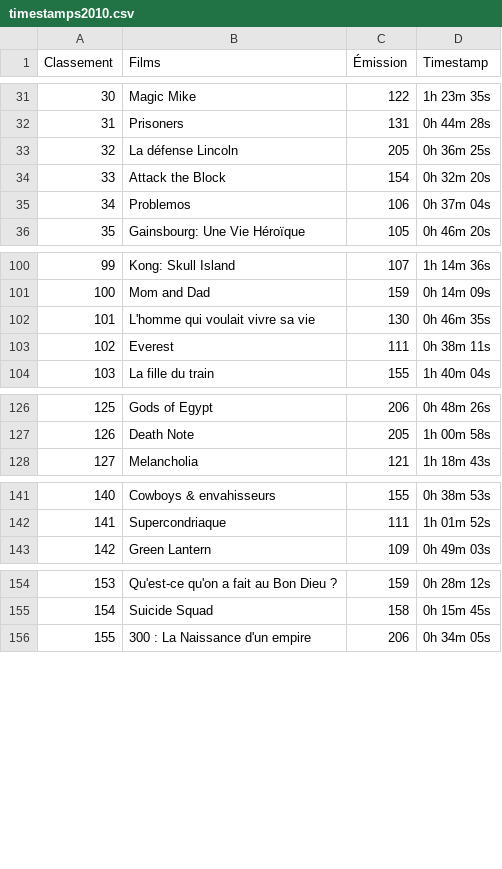
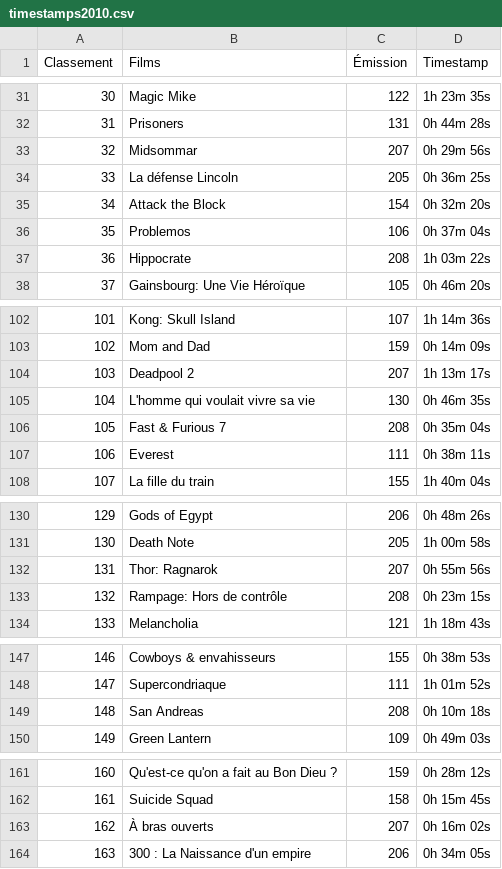
Before and after one commit to supercinemarbre/supercinemarbre.github.io, a CSV file: importer/data/timestamps2010.csv, drawn as a sheet; only a part is shown, gaps mark what is left out; addresses are those after the commit; the diff names each change by its address in the sheet, - before the commit and + after, or states it on an @@ line.

```diff
--- a/importer/data/timestamps2010.csv
+++ b/importer/data/timestamps2010.csv
+row 33: 32 | Midsommar | 207 | 0h 29m 56s
@@ column A (Classement) renumbered from row 34 down @@
+row 37: 36 | Hippocrate | 208 | 1h 03m 22s
+row 104: 103 | Deadpool 2 | 207 | 1h 13m 17s
+row 106: 105 | Fast & Furious 7 | 208 | 0h 35m 04s
+row 132: 131 | Thor: Ragnarok | 207 | 0h 55m 56s
+row 133: 132 | Rampage: Hors de contrôle | 208 | 0h 23m 15s
+row 149: 148 | San Andreas | 208 | 0h 10m 18s
+row 163: 162 | À bras ouverts | 207 | 0h 16m 02s
```
Also changed, not shown: 5 other files.
